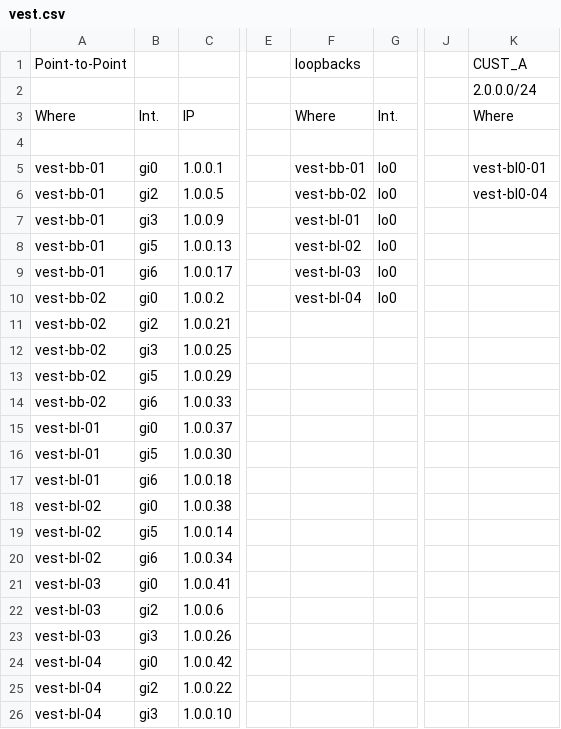
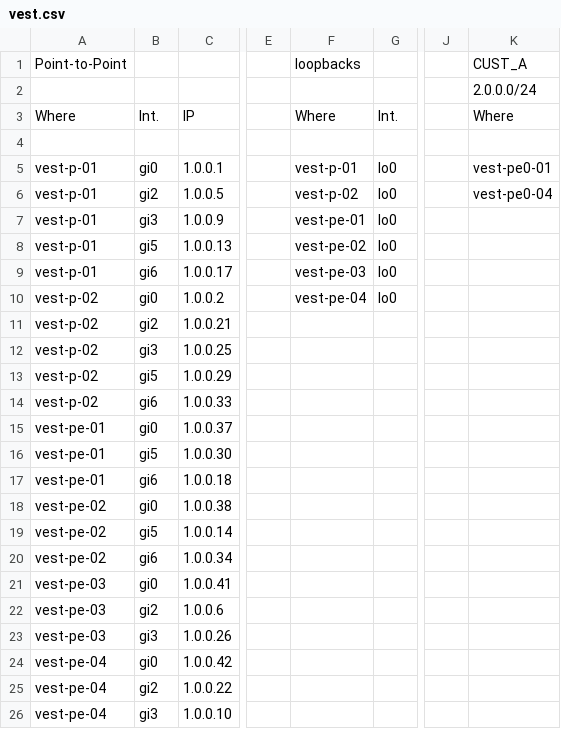
Before and after one commit to sk1nge/CCDP-ISP, a CSV file: vest.csv, drawn as a sheet; only a part is shown, gaps mark what is left out; the diff names each change by its address in the sheet, - before the commit and + after, or states it on an @@ line.

```diff
--- a/vest.csv
+++ b/vest.csv
-A5:A9: vest-bb-01
+A5:A9: vest-p-01
-F5: vest-bb-01
+F5: vest-p-01
-K5: vest-bl0-01
+K5: vest-pe0-01
-F6: vest-bb-02
+F6: vest-p-02
-K6: vest-bl0-04
+K6: vest-pe0-04
-F7: vest-bl-01
+F7: vest-pe-01
-F8: vest-bl-02
+F8: vest-pe-02
-F9: vest-bl-03
+F9: vest-pe-03
-A10:A14: vest-bb-02
+A10:A14: vest-p-02
-F10: vest-bl-04
+F10: vest-pe-04
-A15:A17: vest-bl-01
+A15:A17: vest-pe-01
-A18:A20: vest-bl-02
+A18:A20: vest-pe-02
-A21:A23: vest-bl-03
+A21:A23: vest-pe-03
-A24:A26: vest-bl-04
+A24:A26: vest-pe-04
```
Also changed, not shown: management.csv, ost.csv.
